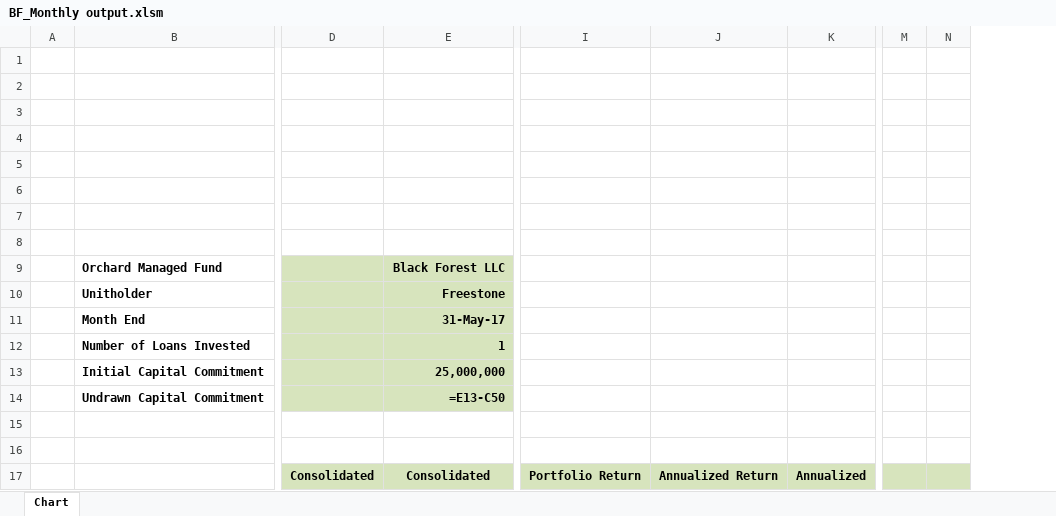
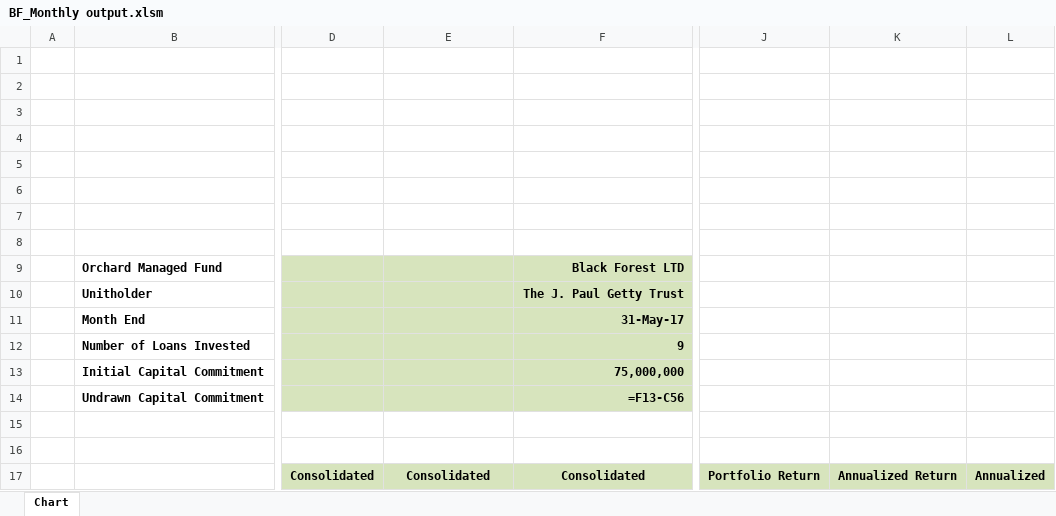
Before and after one commit to mohammad-yazdani/gatekeeper, an Excel workbook: application/files/clientFiles/BF_Monthly output.xlsm, sheet Chart, drawn as a sheet; only a part is shown, gaps mark what is left out; values as stored, in another font and other column widths than the file's, no borders; formulas without a stored value are shown as written; removed rows and columns are numbered as before the commit, all else as after; the diff covers the shown part only; the diff names each change by its address in the sheet, - before the commit and + after, or states it on an @@ line.

```diff
--- a/application/files/clientFiles/BF_Monthly output.xlsm (sheet Chart)
+++ b/application/files/clientFiles/BF_Monthly output.xlsm (sheet Chart)
-column D, row 17: Consolidated
+column D, row 17: Consolidated
+column F, rows 9-17: Black Forest LTD | The J. Paul Getty Trust | 31-May-17 | 9 | 75,000,000 | =F13-C56 |  |  | Consolidated
@@ column I hidden, row 17: Portfolio Return @@
-column J, row 17: Annualized Return
-column K, row 17: Annualized
+column J, row 17: Portfolio Return
+column K, row 17: Annualized Return
+column L, row 17: Annualized
-column M, empty
-column N, empty
-E9: Black Forest LLC
+E9: (empty)
-E10: Freestone
+E10: (empty)
-E11: 31-May-17
+E11: (empty)
-E12: 1
+E12: (empty)
-E13: 25,000,000
+E13: (empty)
-E14: =E13-C50
+E14: (empty)
```
Also changed, not shown: 7 added rows, 1 removed row, 5 added columns, 3 removed columns and 62 edited cells elsewhere in this sheet, hidden cells, application/files/clientFiles/ADNIC_BF_Monthly.xlsm, application/files/clientFiles/BF_Monthly.xlsm, 17 other files.
